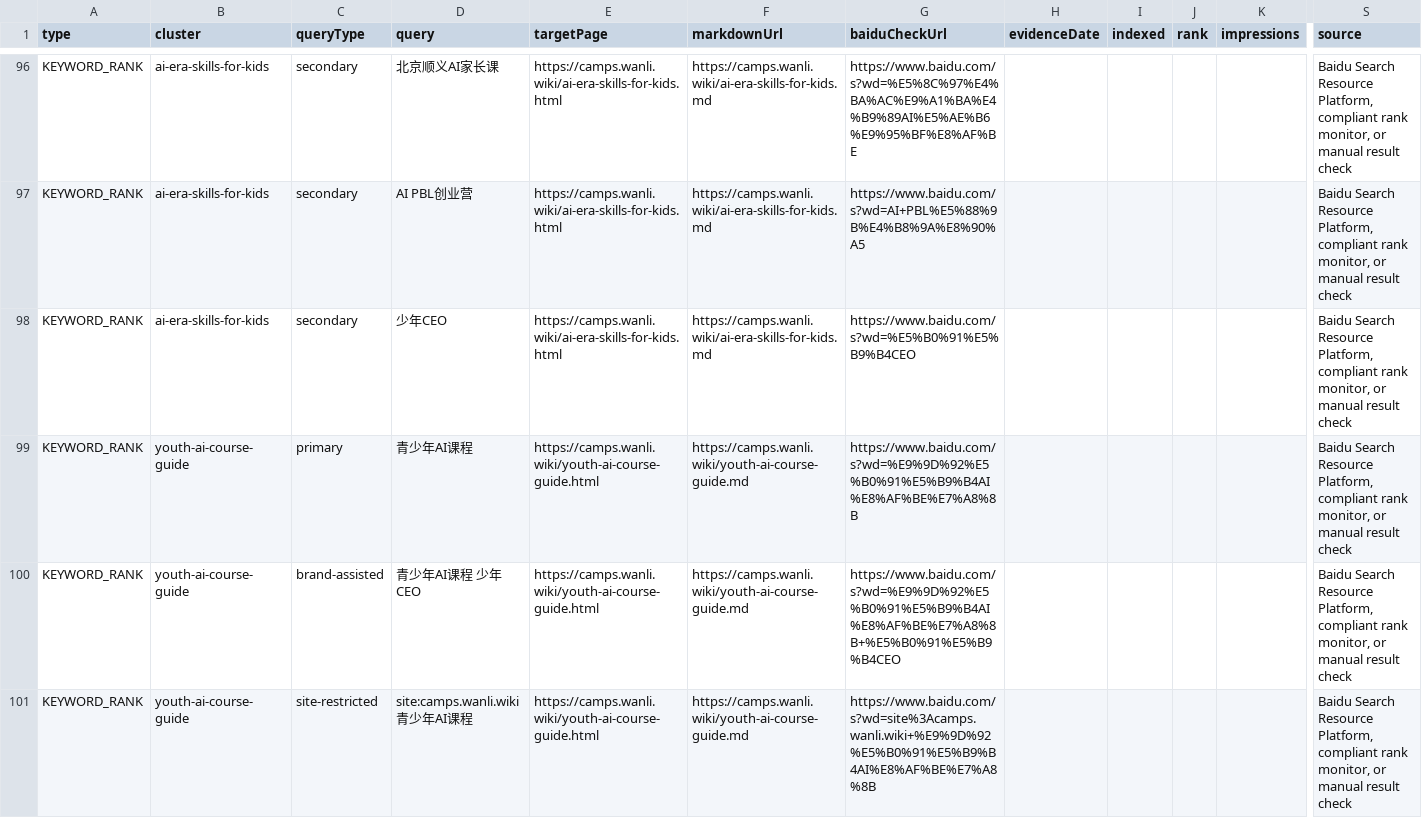
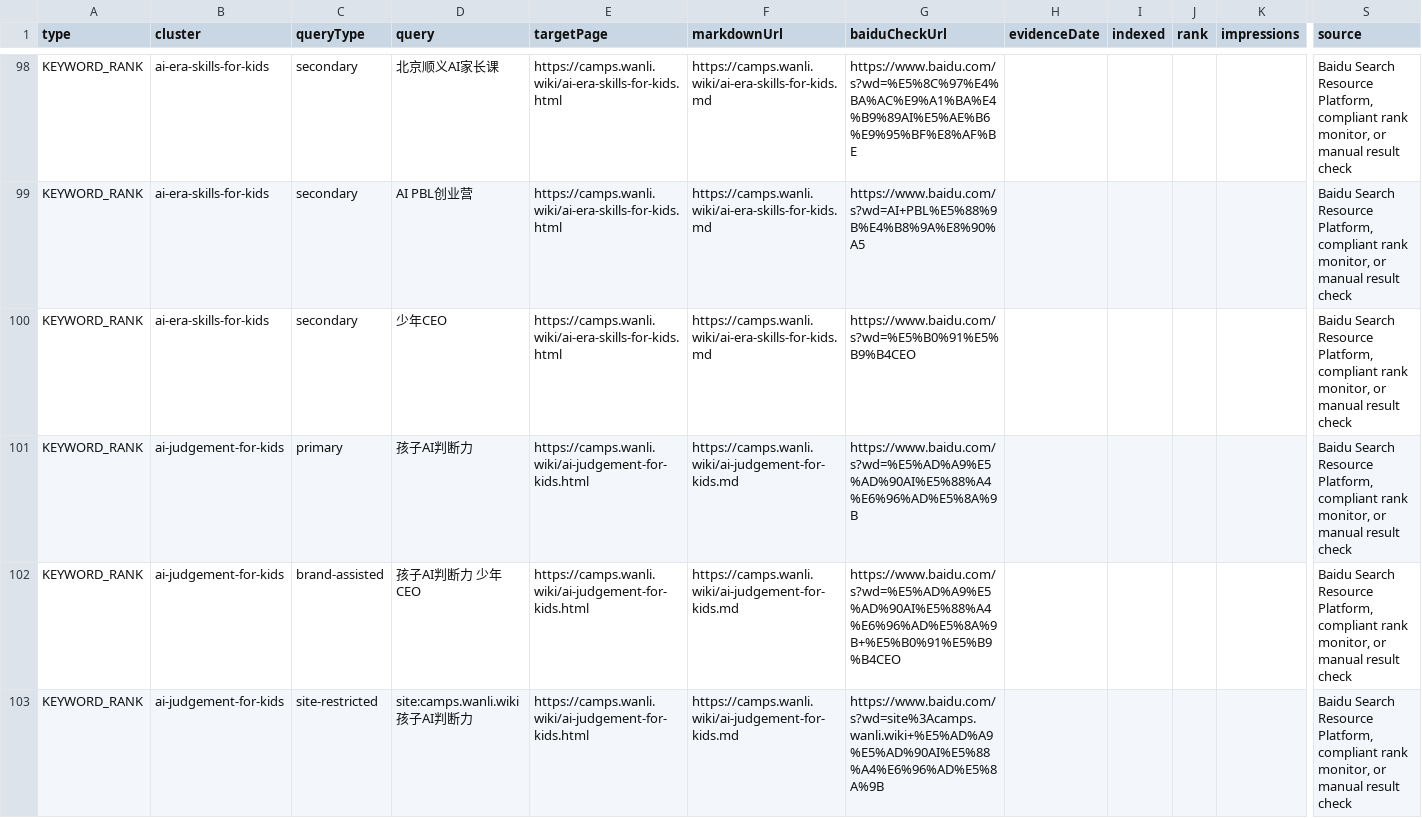
Before and after one commit to JamesWuHK/junior-ceo-ai-camp, a CSV file: reports/seo-baidu-measurement-checklist.csv, drawn as a sheet; only a part is shown, gaps mark what is left out; the shorter side is filled out with more unchanged rows; rows hold the shown columns only; the diff covers the shown part only; the diff names each change by its address in the sheet, - before the commit and + after, or states it on an @@ line.

Commit message:
Add AI judgement GEO page

```diff
--- a/reports/seo-baidu-measurement-checklist.csv
+++ b/reports/seo-baidu-measurement-checklist.csv
+row 101: KEYWORD_RANK | ai-judgement-for-kids | primary | 孩子AI判断力 | https://camps.wanli.wiki/ai-judgement-for-kids.html | https://camps.wanli.wiki/ai-judgement-for-kids.md | https://www.baidu.com/s?wd=%E5%AD%A9%E5%AD%90AI%E5%88%A4%E6%96%AD%E5%8A%9B |  |  |  |  | Baidu Search Resource Platform, compliant rank monitor, or manual result check
+row 102: KEYWORD_RANK | ai-judgement-for-kids | brand-assisted | 孩子AI判断力 少年CEO | https://camps.wanli.wiki/ai-judgement-for-kids.html | https://camps.wanli.wiki/ai-judgement-for-kids.md | https://www.baidu.com/s?wd=%E5%AD%A9%E5%AD%90AI%E5%88%A4%E6%96%AD%E5%8A%9B+%E5%B0%91%E5%B9%B4CEO |  |  |  |  | Baidu Search Resource Platform, compliant rank monitor, or manual result check
+row 103: KEYWORD_RANK | ai-judgement-for-kids | site-restricted | site:camps.wanli.wiki 孩子AI判断力 | https://camps.wanli.wiki/ai-judgement-for-kids.html | https://camps.wanli.wiki/ai-judgement-for-kids.md | https://www.baidu.com/s?wd=site%3Acamps.wanli.wiki+%E5%AD%A9%E5%AD%90AI%E5%88%A4%E6%96%AD%E5%8A%9B |  |  |  |  | Baidu Search Resource Platform, compliant rank monitor, or manual result check
```
Also changed, not shown: 12 added rows elsewhere in this file, 32 other files.
